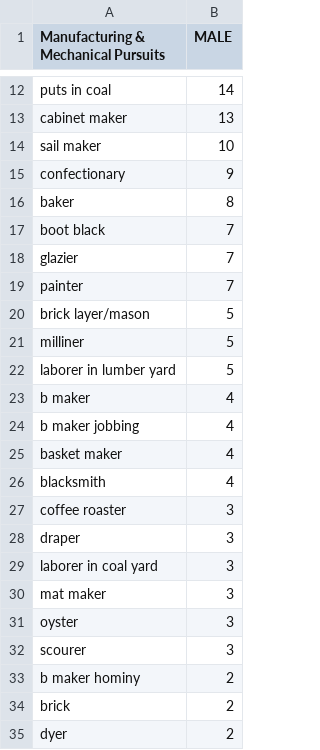
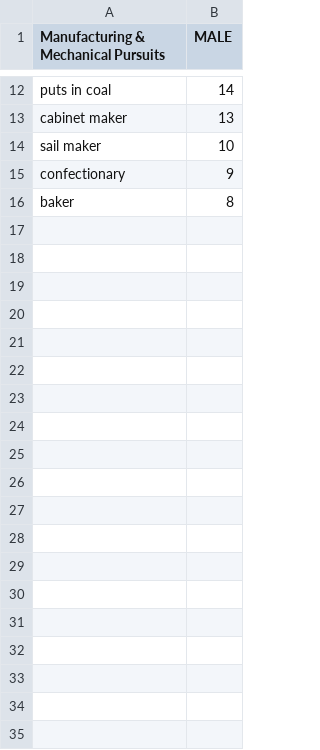
Before and after one commit to swat-ds/1847-sof-black-census, a CSV file: website/Data/m_ma.csv, drawn as a sheet; only a part is shown, gaps mark what is left out; the diff covers the shown part only; the diff names each change by its address in the sheet, - before the commit and + after, or states it on an @@ line.

```diff
--- a/website/Data/m_ma.csv
+++ b/website/Data/m_ma.csv
-row 17: boot black | 7
-row 18: glazier | 7
-row 19: painter | 7
-row 20: brick layer/mason | 5
-row 21: milliner | 5
-row 22: laborer in lumber yard | 5
-row 23: b maker | 4
-row 24: b maker jobbing | 4
-row 25: basket maker | 4
-row 26: blacksmith | 4
-row 27: coffee roaster | 3
-row 28: draper | 3
-row 29: laborer in coal yard | 3
-row 30: mat maker | 3
-row 31: oyster | 3
-row 32: scourer | 3
-row 33: b maker hominy | 2
-row 34: brick | 2
-row 35: dyer | 2
```
Also changed, not shown: 53 removed rows elsewhere in this file, website/Data/f_ma.csv, website/Data/f_mto.csv, 9 other files.
